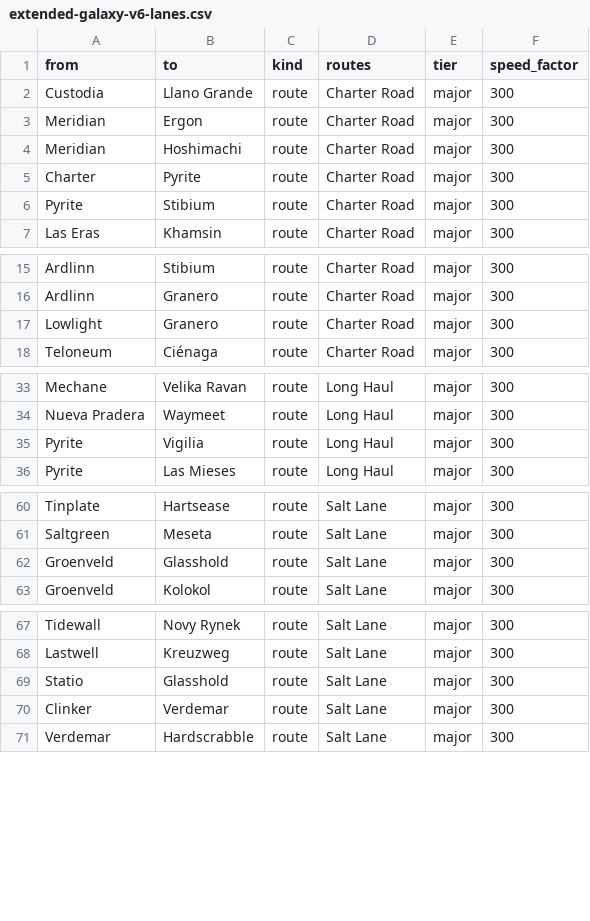
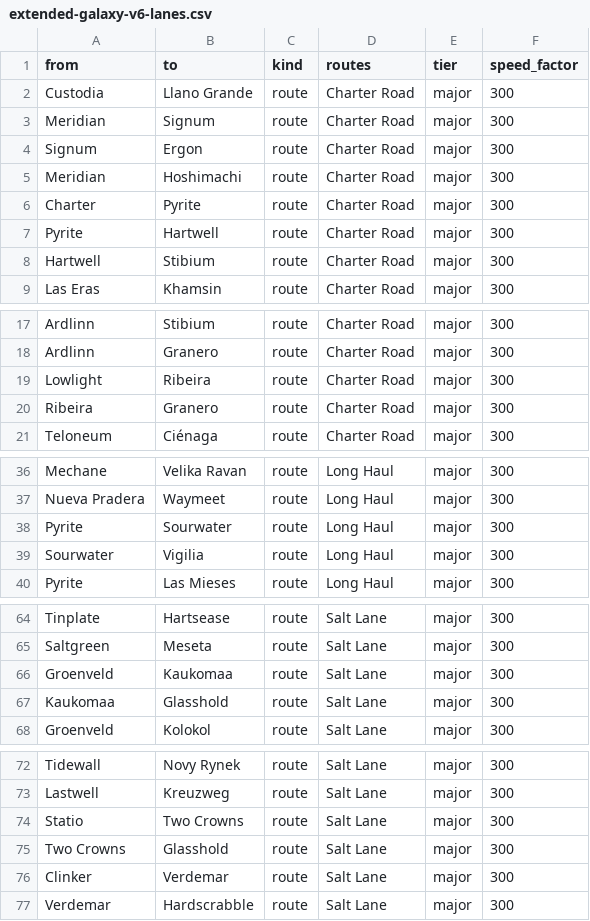
Before and after one commit to paulgazagnaire/Praedra, a CSV file: data/design/extended-galaxy-v6-lanes.csv, drawn as a sheet; only a part is shown, gaps mark what is left out; the diff covers the shown part only.

```diff
--- a/data/design/extended-galaxy-v6-lanes.csv
+++ b/data/design/extended-galaxy-v6-lanes.csv
@@ -2,6 +2,8 @@ from,to,kind,routes,tier,speed_factor
 Custodia,Llano Grande,route,Charter Road,major,300
-Meridian,Ergon,route,Charter Road,major,300
+Meridian,Signum,route,Charter Road,major,300
+Signum,Ergon,route,Charter Road,major,300
 Meridian,Hoshimachi,route,Charter Road,major,300
 Charter,Pyrite,route,Charter Road,major,300
-Pyrite,Stibium,route,Charter Road,major,300
+Pyrite,Hartwell,route,Charter Road,major,300
+Hartwell,Stibium,route,Charter Road,major,300
 Las Eras,Khamsin,route,Charter Road,major,300
@@ -16,3 +18,4 @@ Ardlinn,Stibium,route,Charter Road,major,300
 Ardlinn,Granero,route,Charter Road,major,300
-Lowlight,Granero,route,Charter Road,major,300
+Lowlight,Ribeira,route,Charter Road,major,300
+Ribeira,Granero,route,Charter Road,major,300
 Teloneum,Ciénaga,route,Charter Road,major,300
@@ -34,3 +37,4 @@ Mechane,Velika Ravan,route,Long Haul,major,300
 Nueva Pradera,Waymeet,route,Long Haul,major,300
-Pyrite,Vigilia,route,Long Haul,major,300
+Pyrite,Sourwater,route,Long Haul,major,300
+Sourwater,Vigilia,route,Long Haul,major,300
 Pyrite,Las Mieses,route,Long Haul,major,300
@@ -61,3 +65,4 @@ Tinplate,Hartsease,route,Salt Lane,major,300
 Saltgreen,Meseta,route,Salt Lane,major,300
-Groenveld,Glasshold,route,Salt Lane,major,300
+Groenveld,Kaukomaa,route,Salt Lane,major,300
+Kaukomaa,Glasshold,route,Salt Lane,major,300
 Groenveld,Kolokol,route,Salt Lane,major,300
@@ -68,3 +73,4 @@ Tidewall,Novy Rynek,route,Salt Lane,major,300
 Lastwell,Kreuzweg,route,Salt Lane,major,300
-Statio,Glasshold,route,Salt Lane,major,300
+Statio,Two Crowns,route,Salt Lane,major,300
+Two Crowns,Glasshold,route,Salt Lane,major,300
 Clinker,Verdemar,route,Salt Lane,major,300
```
Also changed, not shown: 2 added rows, 4 removed rows and 2 edited cells elsewhere in this file, data/design/extended-galaxy-v6-planets.csv, 5 other files.
